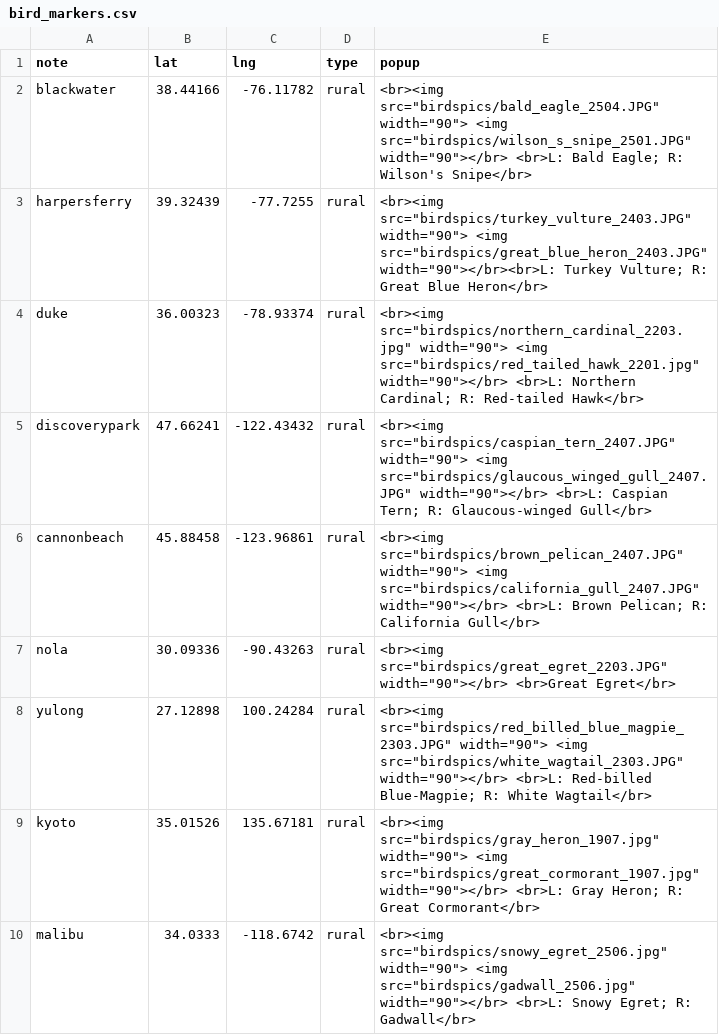
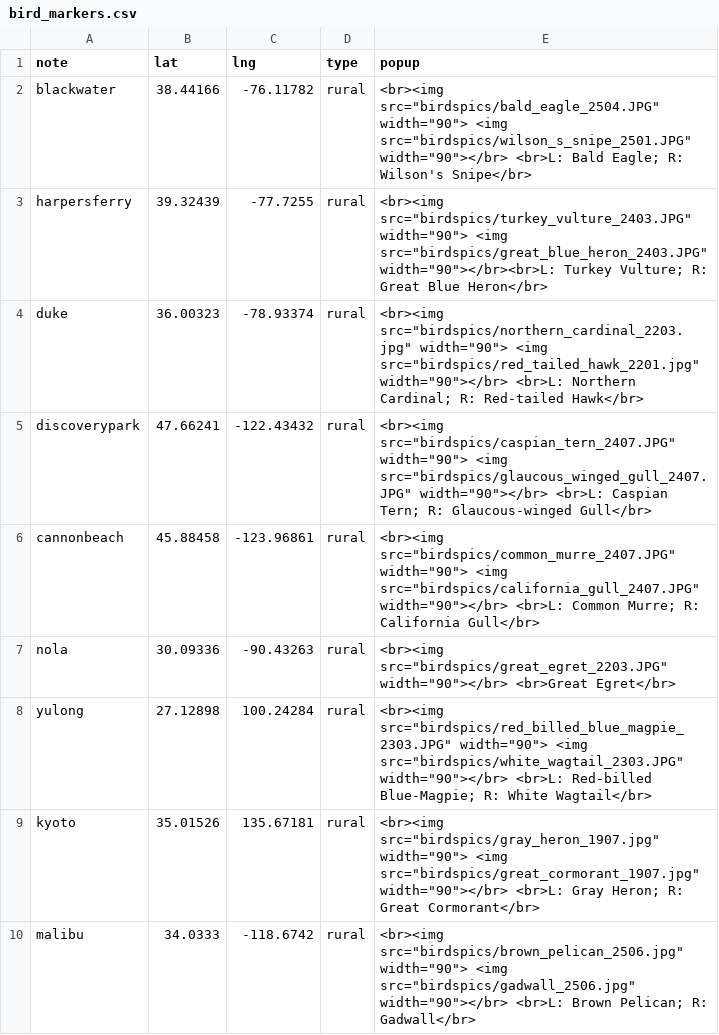
Before and after one commit to yunyi-ru/quarto-blog, a CSV file: projects/all_about_birding/bird_markers.csv, drawn as a sheet; only a part is shown; the diff covers the shown part only.

```diff
--- a/projects/all_about_birding/bird_markers.csv
+++ b/projects/all_about_birding/bird_markers.csv
@@ -5,3 +5,3 @@ duke,36.00323,-78.93374,rural,"<br><img src=""birdspics/northern_cardinal_2203.j
 discoverypark,47.66241,-122.43432,rural,"<br><img src=""birdspics/caspian_tern_2407.JPG"" width=""90""> <img src=""birdspics/glaucous_winged_gull_2407.JPG"" width=""90""></br> <br>L: Caspian Tern; R: Glaucous-winged Gull</br>"
-cannonbeach,45.88458,-123.96861,rural,"<br><img src=""birdspics/brown_pelican_2407.JPG"" width=""90""> <img src=""birdspics/california_gull_2407.JPG"" width=""90""></br> <br>L: Brown Pelican; R: California Gull</br>"
+cannonbeach,45.88458,-123.96861,rural,"<br><img src=""birdspics/common_murre_2407.JPG"" width=""90""> <img src=""birdspics/california_gull_2407.JPG"" width=""90""></br> <br>L: Common Murre; R: California Gull</br>"
 nola,30.09336,-90.43263,rural,"<br><img src=""birdspics/great_egret_2203.JPG"" width=""90""></br> <br>Great Egret</br>"
@@ -9,2 +9,2 @@ yulong,27.12898,100.24284,rural,"<br><img src=""birdspics/red_billed_blue_magpie
 kyoto,35.01526,135.67181,rural,"<br><img src=""birdspics/gray_heron_1907.jpg"" width=""90""> <img src=""birdspics/great_cormorant_1907.jpg"" width=""90""></br> <br>L: Gray Heron; R: Great Cormorant</br>"
-malibu,34.0333,-118.6742,rural,"<br><img src=""birdspics/snowy_egret_2506.jpg"" width=""90""> <img src=""birdspics/gadwall_2506.jpg"" width=""90""></br> <br>L: Snowy Egret; R: Gadwall</br>"
+malibu,34.0333,-118.6742,rural,"<br><img src=""birdspics/brown_pelican_2506.jpg"" width=""90""> <img src=""birdspics/gadwall_2506.jpg"" width=""90""></br> <br>L: Brown Pelican; R: Gadwall</br>"
```
Also changed, not shown: 9 added rows, 1 removed row and 2 edited cells elsewhere in this file, projects/all_about_birding/bird_df.csv, 33 other files.
